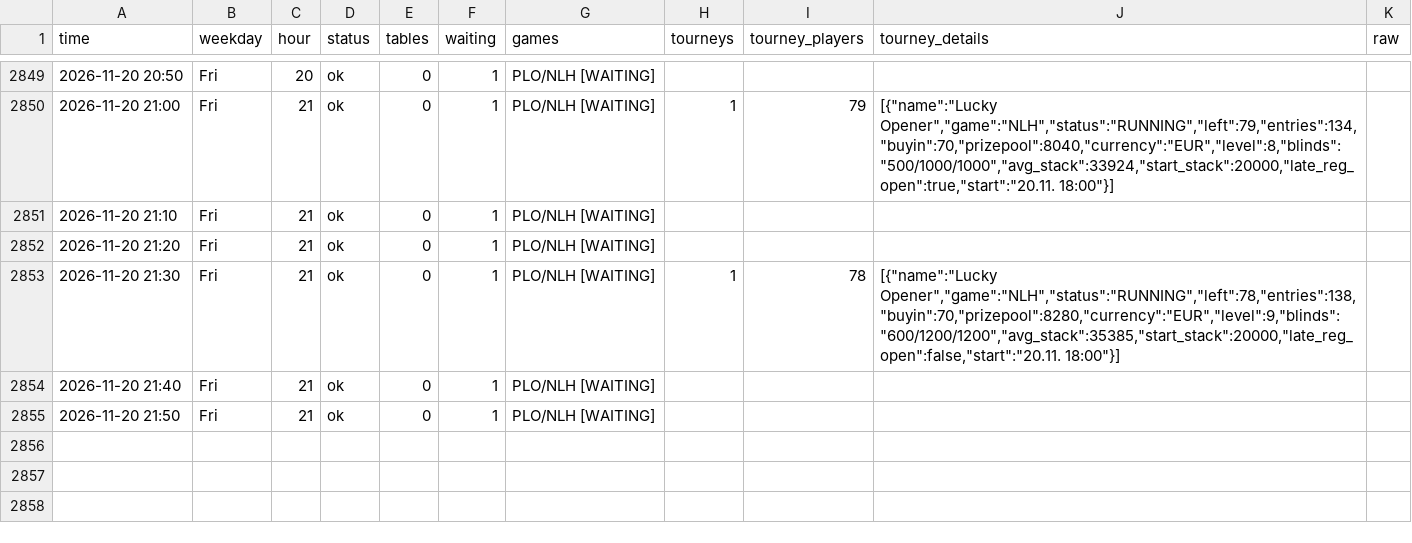
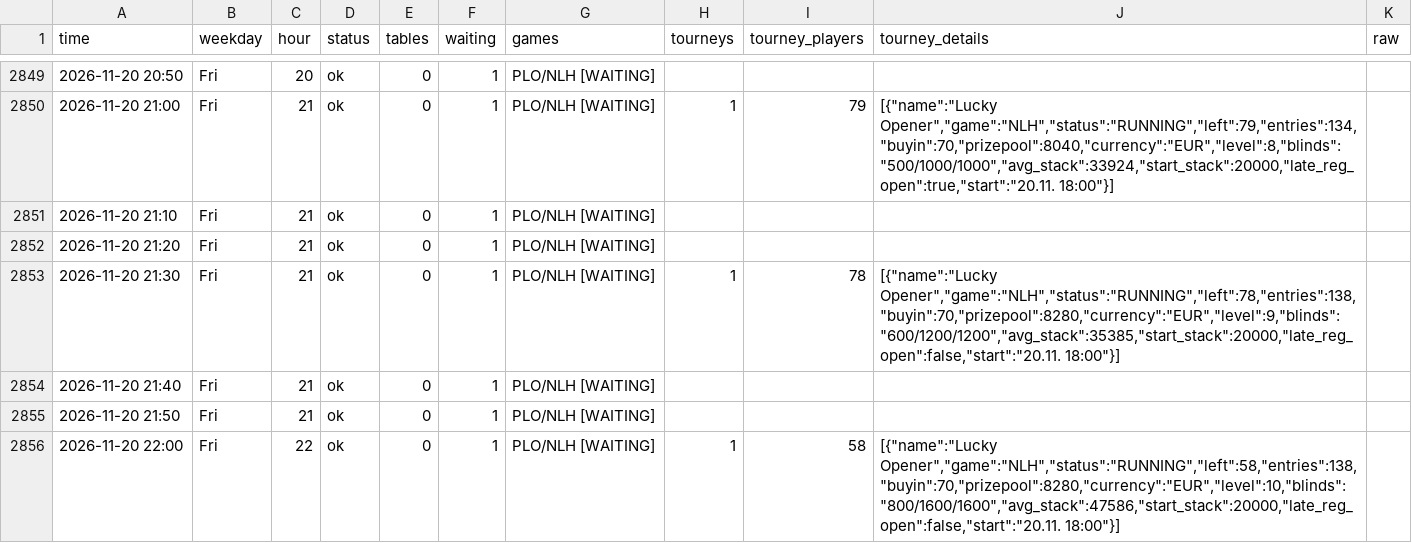
Before and after one commit to legendtoss/kings-tracker, a CSV file: data/grandcasinoas/2026-11.csv, drawn as a sheet; only a part is shown, gaps mark what is left out.

```diff
--- a/data/grandcasinoas/2026-11.csv
+++ b/data/grandcasinoas/2026-11.csv
@@ -2855 +2855,2 @@
 2026-11-20 21:50,Fri,21,ok,0,1,PLO/NLH [WAITING],,,,
+2026-11-20 22:00,Fri,22,ok,0,1,PLO/NLH [WAITING],1,58,"[{""name"":""Lucky Opener"",""game"":""NLH"",""status"":""RUNNING"",""left"":58,""entries"":138,""buyin"":70,""prizepool"":8280,""currency"":""EUR"",""level"":10,""blinds"":""800/1600/1600"",""avg_stack"":47586,""start_stack"":20000,""late_reg_open"":false,""start"":""20.11. 18:00""}]",
```
Also changed, not shown: data/2026-11.csv, data/banco/2026-11.csv, 14 other files.
